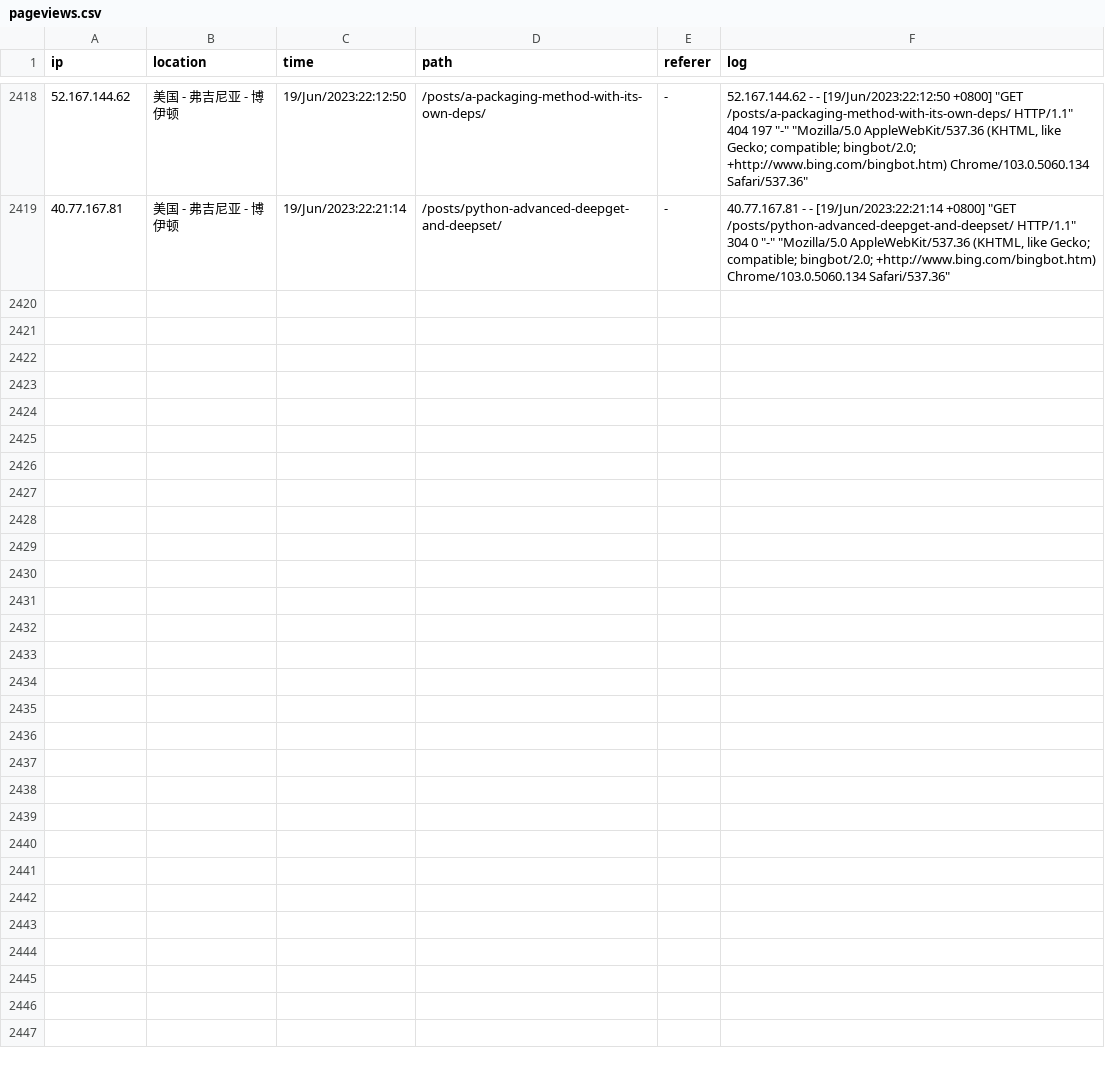
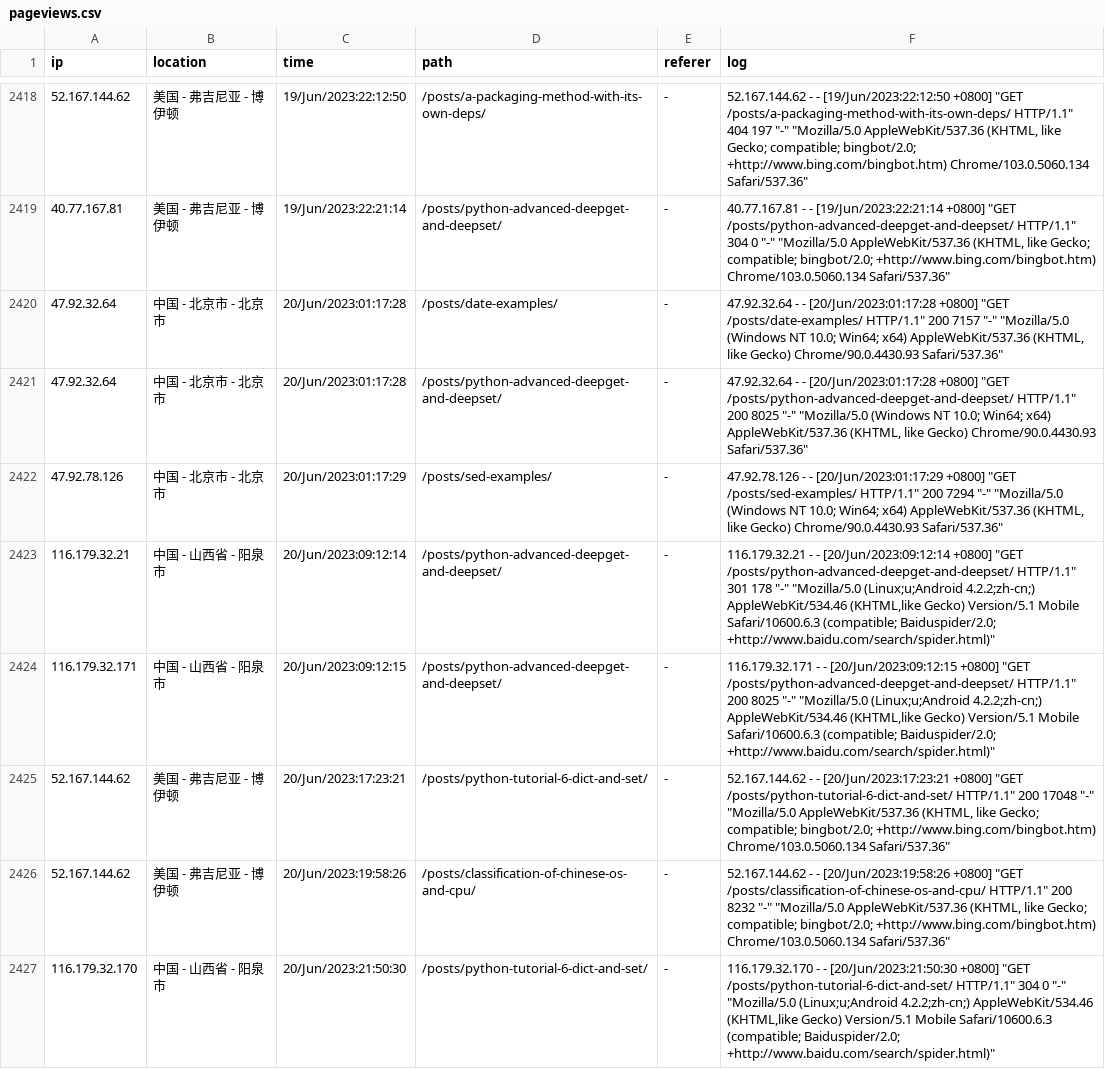
Before and after one commit to zhaowcheng/zhaowcheng.com, a CSV file: data/pageviews.csv, drawn as a sheet; only a part is shown, gaps mark what is left out; the diff names each change by its address in the sheet, - before the commit and + after, or states it on an @@ line.

Commit message:
update 2023-06-20 pageviews

```diff
--- a/data/pageviews.csv
+++ b/data/pageviews.csv
+row 2420: 47.92.32.64 | 中国 - 北京市 - 北京市 | 20/Jun/2023:01:17:28 | /posts/date-examples/ | - | 47.92.32.64 - - [20/Jun/2023:01:17:28 +0800] "GET /posts/date-examples/ HTTP/1.1" 200 7157 "-" "Mozilla/5.0 (Windows NT 10.0; Win64; x64) AppleWebKit/537.36 (KHTML, like Gecko) Chrome/90.0.4430.93 Safari/537.36"
+row 2421: 47.92.32.64 | 中国 - 北京市 - 北京市 | 20/Jun/2023:01:17:28 | /posts/python-advanced-deepget-and-deepset/ | - | 47.92.32.64 - - [20/Jun/2023:01:17:28 +0800] "GET /posts/python-advanced-deepget-and-deepset/ HTTP/1.1" 200 8025 "-" "Mozilla/5.0 (Windows NT 10.0; Win64; x64) AppleWebKit/537.36 (KHTML, like Gecko) Chrome/90.0.4430.93 Safari/537.36"
+row 2422: 47.92.78.126 | 中国 - 北京市 - 北京市 | 20/Jun/2023:01:17:29 | /posts/sed-examples/ | - | 47.92.78.126 - - [20/Jun/2023:01:17:29 +0800] "GET /posts/sed-examples/ HTTP/1.1" 200 7294 "-" "Mozilla/5.0 (Windows NT 10.0; Win64; x64) AppleWebKit/537.36 (KHTML, like Gecko) Chrome/90.0.4430.93 Safari/537.36"
+row 2423: 116.179.32.21 | 中国 - 山西省 - 阳泉市 | 20/Jun/2023:09:12:14 | /posts/python-advanced-deepget-and-deepset/ | - | 116.179.32.21 - - [20/Jun/2023:09:12:14 +0800] "GET /posts/python-advanced-deepget-and-deepset/ HTTP/1.1" 301 178 "-" "Mozilla/5.0 (Linux;u;Android 4.2.2;zh-cn;) AppleWebKit/534.46 (KHTML,like Gecko) Version/5.1 Mobile Safari/10600.6.3 (compatible; Baiduspider/2.0; +http://www.baidu.com/search/spider.html)"
+row 2424: 116.179.32.171 | 中国 - 山西省 - 阳泉市 | 20/Jun/2023:09:12:15 | /posts/python-advanced-deepget-and-deepset/ | - | 116.179.32.171 - - [20/Jun/2023:09:12:15 +0800] "GET /posts/python-advanced-deepget-and-deepset/ HTTP/1.1" 200 8025 "-" "Mozilla/5.0 (Linux;u;Android 4.2.2;zh-cn;) AppleWebKit/534.46 (KHTML,like Gecko) Version/5.1 Mobile Safari/10600.6.3 (compatible; Baiduspider/2.0; +http://www.baidu.com/search/spider.html)"
+row 2425: 52.167.144.62 | 美国 - 弗吉尼亚 - 博伊顿 | 20/Jun/2023:17:23:21 | /posts/python-tutorial-6-dict-and-set/ | - | 52.167.144.62 - - [20/Jun/2023:17:23:21 +0800] "GET /posts/python-tutorial-6-dict-and-set/ HTTP/1.1" 200 17048 "-" "Mozilla/5.0 AppleWebKit/537.36 (KHTML, like Gecko; compatible; bingbot/2.0; +http://www.bing.com/bingbot.htm) Chrome/103.0.5060.134 Safari/537.36"
+row 2426: 52.167.144.62 | 美国 - 弗吉尼亚 - 博伊顿 | 20/Jun/2023:19:58:26 | /posts/classification-of-chinese-os-and-cpu/ | - | 52.167.144.62 - - [20/Jun/2023:19:58:26 +0800] "GET /posts/classification-of-chinese-os-and-cpu/ HTTP/1.1" 200 8232 "-" "Mozilla/5.0 AppleWebKit/537.36 (KHTML, like Gecko; compatible; bingbot/2.0; +http://www.bing.com/bingbot.htm) Chrome/103.0.5060.134 Safari/537.36"
+row 2427: 116.179.32.170 | 中国 - 山西省 - 阳泉市 | 20/Jun/2023:21:50:30 | /posts/python-tutorial-6-dict-and-set/ | - | 116.179.32.170 - - [20/Jun/2023:21:50:30 +0800] "GET /posts/python-tutorial-6-dict-and-set/ HTTP/1.1" 304 0 "-" "Mozilla/5.0 (Linux;u;Android 4.2.2;zh-cn;) AppleWebKit/534.46 (KHTML,like Gecko) Version/5.1 Mobile Safari/10600.6.3 (compatible; Baiduspider/2.0; +http://www.baidu.com/search/spider.html)"
```
Also changed, not shown: 1 other file.
